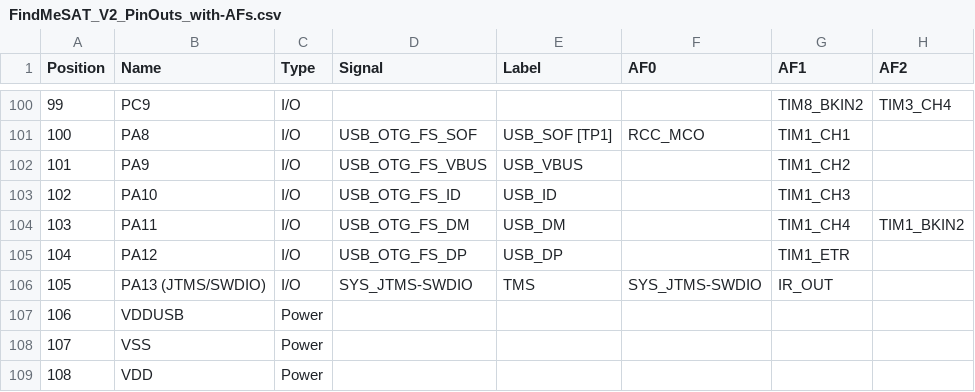
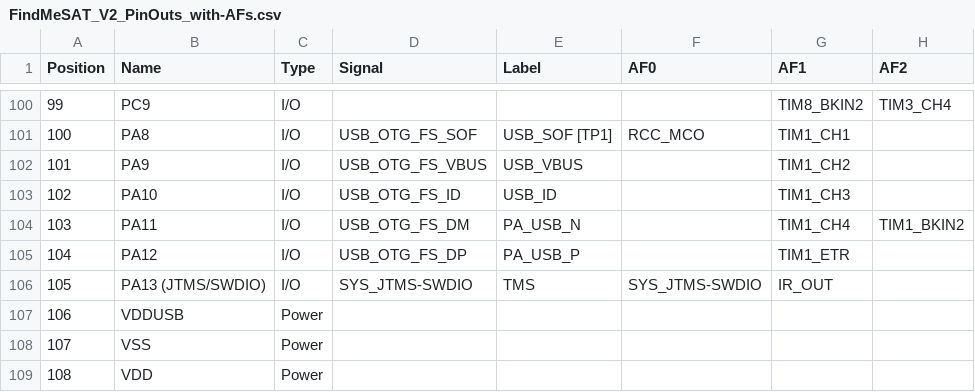
Before and after one commit to DF4IAH/FindMeSAT, a CSV file: FindMeSAT_V2_SW/TrueSTUDIO/FindMeSAT_V2_PinOuts_with-AFs.csv, drawn as a sheet; only a part is shown, gaps mark what is left out; the diff names each change by its address in the sheet, - before the commit and + after, or states it on an @@ line.

Commit message:
SW_22_SX1276_mbed_shield__WIN - making signal name conforming to Eagle

```diff
--- a/FindMeSAT_V2_SW/TrueSTUDIO/FindMeSAT_V2_PinOuts_with-AFs.csv
+++ b/FindMeSAT_V2_SW/TrueSTUDIO/FindMeSAT_V2_PinOuts_with-AFs.csv
-E104 (Label): USB_DM
+E104 (Label): PA_USB_N
-E105 (Label): USB_DP
+E105 (Label): PA_USB_P
```
Also changed, not shown: FindMeSAT_V2_SW/TrueSTUDIO/FindMeSAT_V2_PinOuts_without-AFs.csv, 5 other files.
